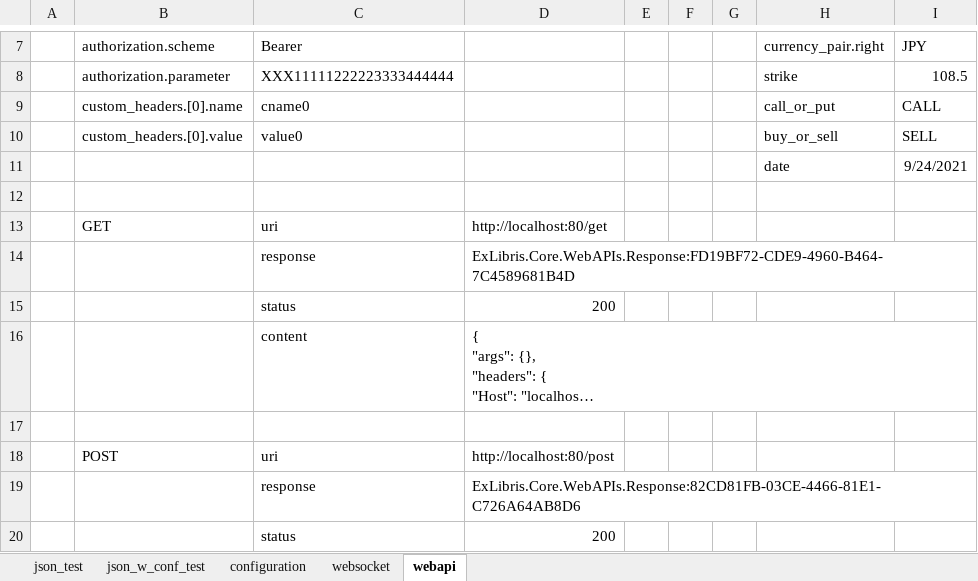
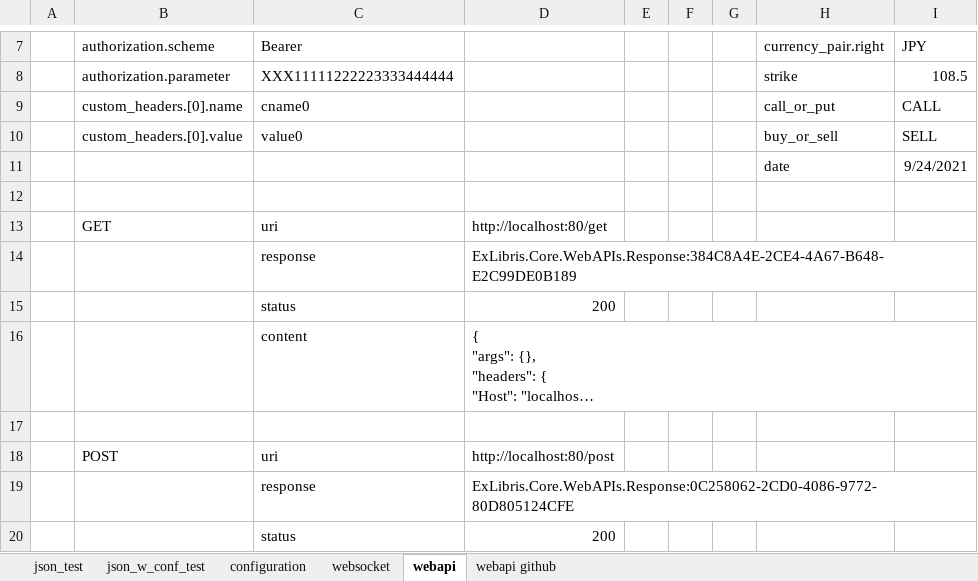
Before and after one commit to mugenfugafuga/exlibris, an Excel workbook: ExLibris/test_excel/exlibris_test.xlsx, sheet webapi, drawn as a sheet; only a part is shown, gaps mark what is left out; long unchanged cells end in …; values as stored, in another font and other column widths than the file's, no borders; the diff covers the shown part only; the diff names each change by its address in the sheet, - before the commit and + after, or states it on an @@ line.

Commit message:
github web-api test

```diff
--- a/ExLibris/test_excel/exlibris_test.xlsx (sheet webapi)
+++ b/ExLibris/test_excel/exlibris_test.xlsx (sheet webapi)
+sheet tab: webapi github
-D14: ExLibris.Core.WebAPIs.Response:FD19BF72-CDE9-4960-B464-7C4589681B4D
+D14: ExLibris.Core.WebAPIs.Response:384C8A4E-2CE4-4A67-B648-E2C99DE0B189
-D19: ExLibris.Core.WebAPIs.Response:82CD81FB-03CE-4466-81E1-C726A64AB8D6
+D19: ExLibris.Core.WebAPIs.Response:0C258062-2CD0-4086-9772-80D805124CFE
```
Also changed, not shown: 1 added row, 1 removed row and 6 edited cells elsewhere in this sheet, sheet json_test, sheet json_w_conf_test, sheet configuration, sheet websocket.
